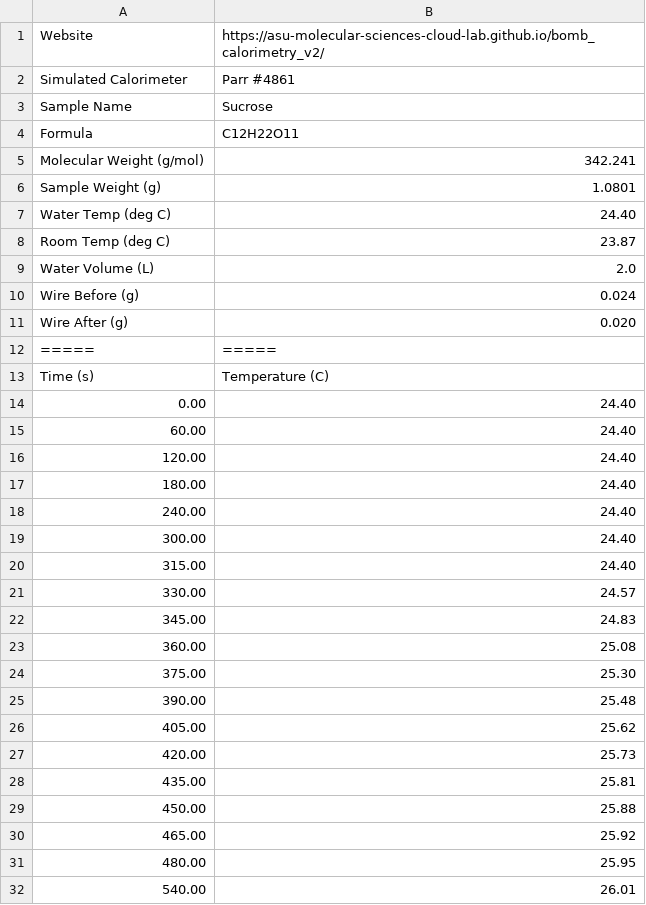
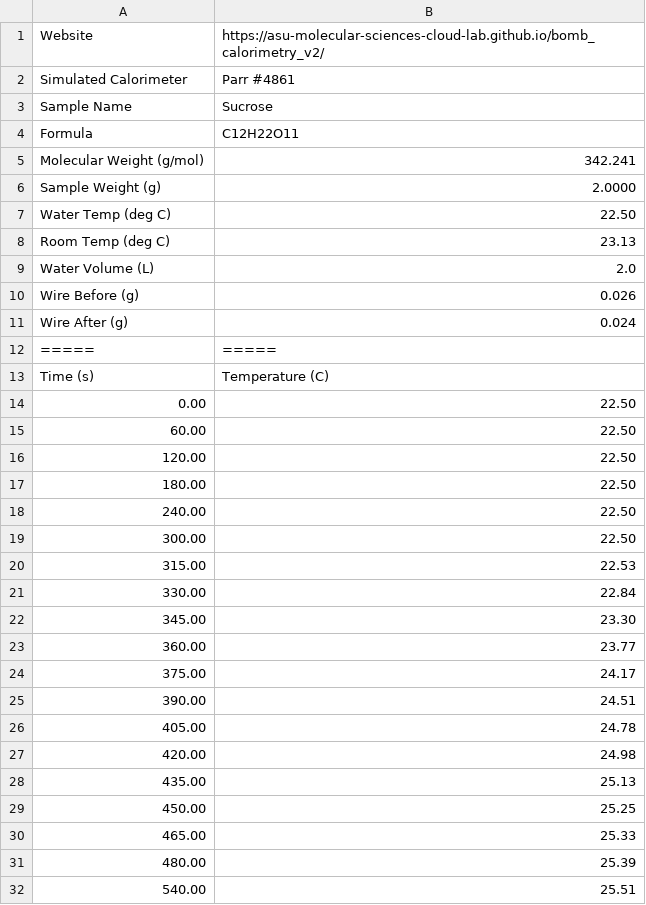
Before and after one commit to mmmill17/Module-3, a CSV file: data_sucrose_cc4861.csv, drawn as a sheet; only a part is shown; the diff covers the shown part only.

Commit message:
Add files via upload

```diff
--- a/data_sucrose_cc4861.csv
+++ b/data_sucrose_cc4861.csv
@@ -5,28 +5,28 @@ Formula,C12H22O11
 Molecular Weight (g/mol),342.241
-Sample Weight (g),1.0801
-Water Temp (deg C),24.40
-Room Temp (deg C),23.87
+Sample Weight (g),2.0000
+Water Temp (deg C),22.50
+Room Temp (deg C),23.13
 Water Volume (L),2.0
-Wire Before (g),0.024
-Wire After (g),0.020
+Wire Before (g),0.026
+Wire After (g),0.024
 =====,=====
 Time (s), Temperature (C)
-0.00,24.40
-60.00,24.40
-120.00,24.40
-180.00,24.40
-240.00,24.40
-300.00,24.40
-315.00,24.40
-330.00,24.57
-345.00,24.83
-360.00,25.08
-375.00,25.30
-390.00,25.48
-405.00,25.62
-420.00,25.73
-435.00,25.81
-450.00,25.88
-465.00,25.92
-480.00,25.95
-540.00,26.01
+0.00,22.50
+60.00,22.50
+120.00,22.50
+180.00,22.50
+240.00,22.50
+300.00,22.50
+315.00,22.53
+330.00,22.84
+345.00,23.30
+360.00,23.77
+375.00,24.17
+390.00,24.51
+405.00,24.78
+420.00,24.98
+435.00,25.13
+450.00,25.25
+465.00,25.33
+480.00,25.39
+540.00,25.51
```
Also changed, not shown: 9 edited cells elsewhere in this file.
